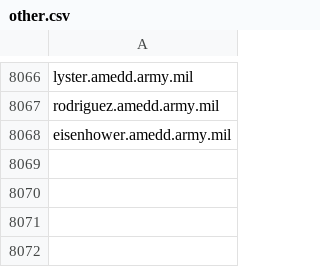
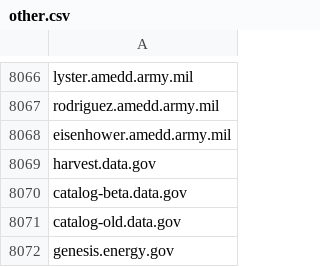
Before and after one commit to GSA/federal-website-index, a CSV file: data/source-list-snapshots/other.csv, drawn as a sheet; only a part is shown, gaps mark what is left out; the diff names each change by its address in the sheet, - before the commit and + after, or states it on an @@ line.

```diff
--- a/data/source-list-snapshots/other.csv
+++ b/data/source-list-snapshots/other.csv
+row 8069: harvest.data.gov
+row 8070: catalog-beta.data.gov
+row 8071: catalog-old.data.gov
+row 8072: genesis.energy.gov
```
Also changed, not shown: data/formatted-source-lists/dap_2.csv, data/formatted-source-lists/final_url_websites.csv, 7 other files.
